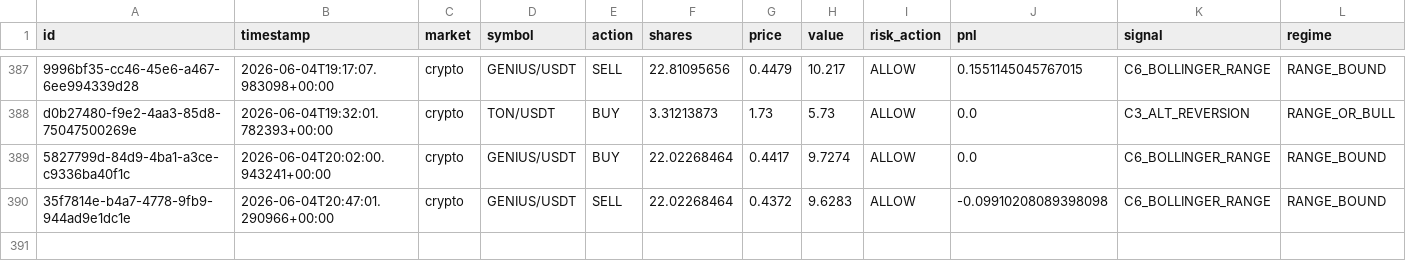
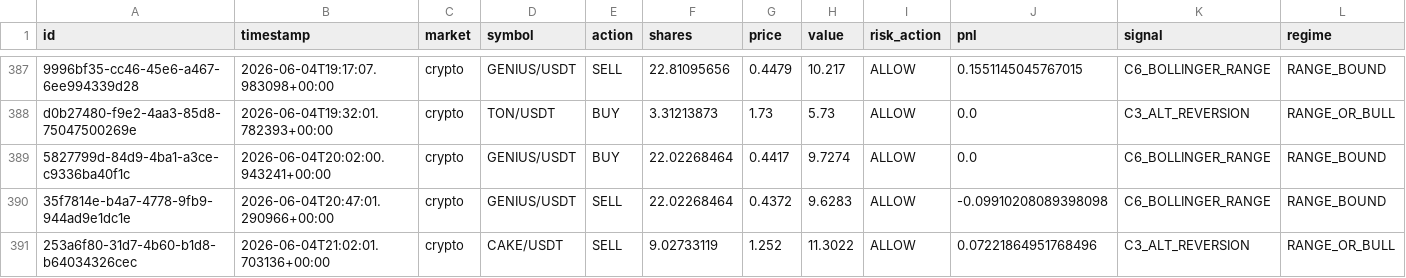
Before and after one commit to Puneethmp/AAATS, a CSV file: runtime/paper_trades.csv, drawn as a sheet; only a part is shown, gaps mark what is left out; rows hold the shown columns only; the diff names each change by its address in the sheet, - before the commit and + after, or states it on an @@ line.

Commit message:
auto: 2026-06-04T21:15:11Z trades + logs

```diff
--- a/runtime/paper_trades.csv
+++ b/runtime/paper_trades.csv
+row 391: 253a6f80-31d7-4b60-b1d8-b64034326cec | 2026-06-04T21:02:01.703136+00:00 | crypto | CAKE/USDT | SELL | 9.02733119 | 1.252 | 11.3022 | ALLOW | 0.07221864951768496 | C3_ALT_REVERSION | RANGE_OR_BULL
```
Also changed, not shown: 8 other files.
